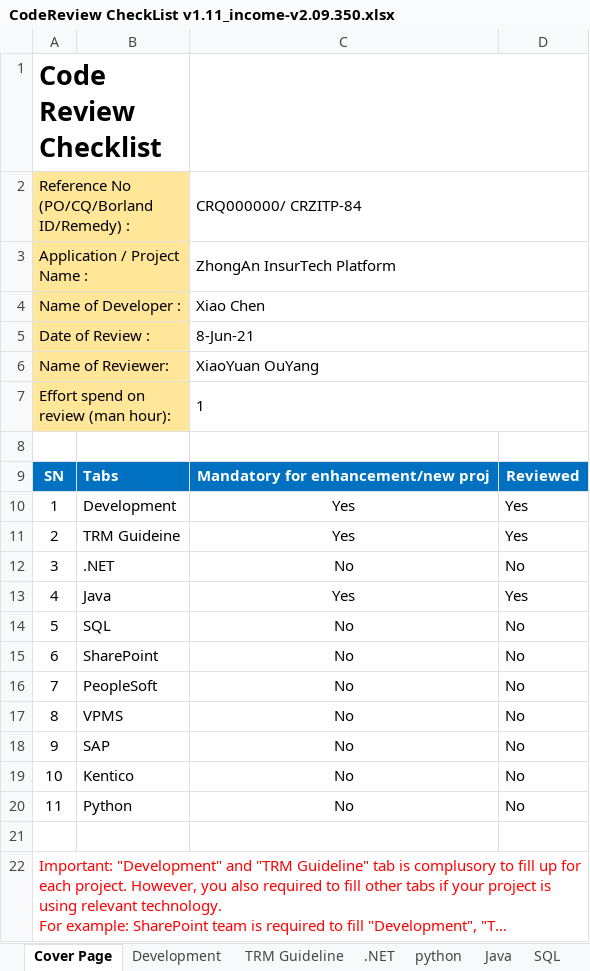
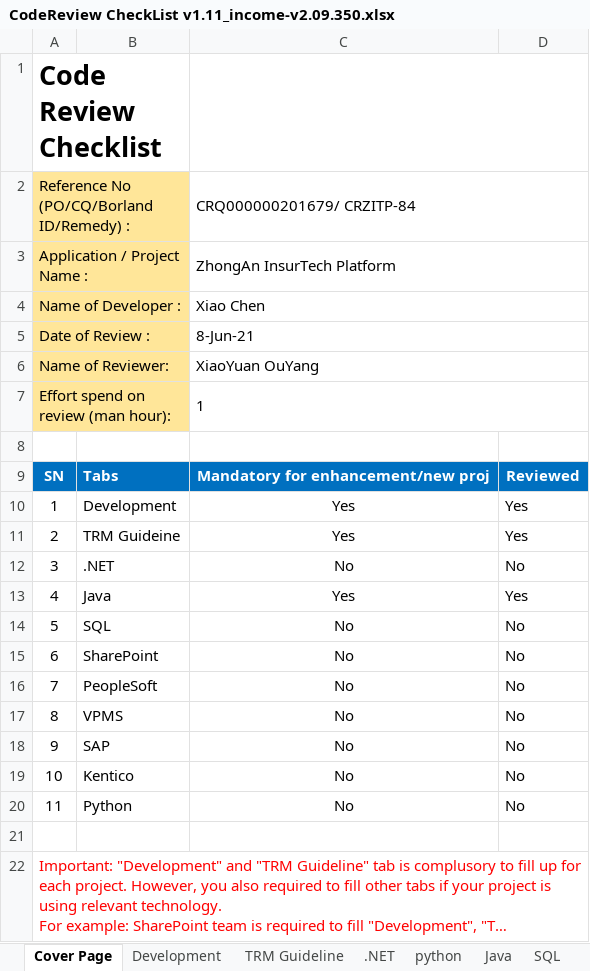
Before and after one commit to zw398877569/hello-docker, an Excel workbook: transfer/release/0623/crzitp-84/CodeReview CheckList v1.11_income-v2.09.350.xlsx, sheet Cover Page, drawn as a sheet; long unchanged cells end in …; values as stored, in another font and other column widths than the file's, no borders; the diff names each change by its address in the sheet, - before the commit and + after, or states it on an @@ line.

```diff
--- a/transfer/release/0623/crzitp-84/CodeReview CheckList v1.11_income-v2.09.350.xlsx (sheet Cover Page)
+++ b/transfer/release/0623/crzitp-84/CodeReview CheckList v1.11_income-v2.09.350.xlsx (sheet Cover Page)
-C2: CRQ000000/ CRZITP-84
+C2: CRQ000000201679/ CRZITP-84
```
Also changed, not shown: charts or pictures, transfer/release/0623/CRZITP 47/CodeReview CheckList v1.11_income-v2.09.350.xlsx, 2 other files.
